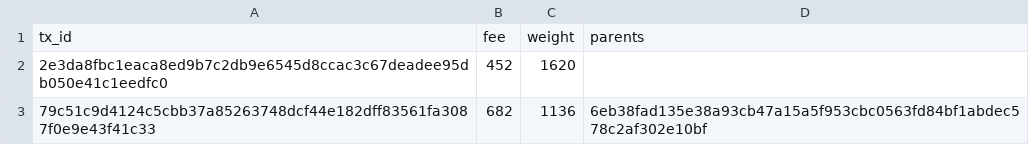
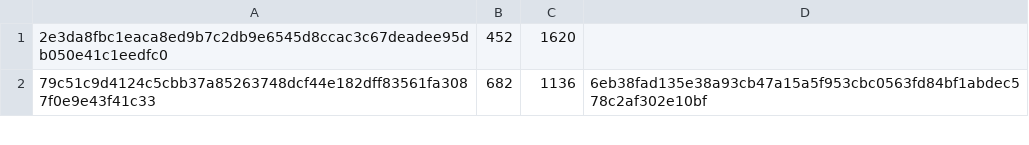
Before and after one commit to parthsharma1410/Summer-Of-Bitcoin, a CSV file: mempool.csv, drawn as a sheet; only a part is shown; the diff names each change by its address in the sheet, - before the commit and + after, or states it on an @@ line.

Commit message:
Removed redundant code, and optimised mempool.csv

```diff
--- a/mempool.csv
+++ b/mempool.csv
-row 1: tx_id | fee | weight | parents
```
Also changed, not shown: 1 other file.
